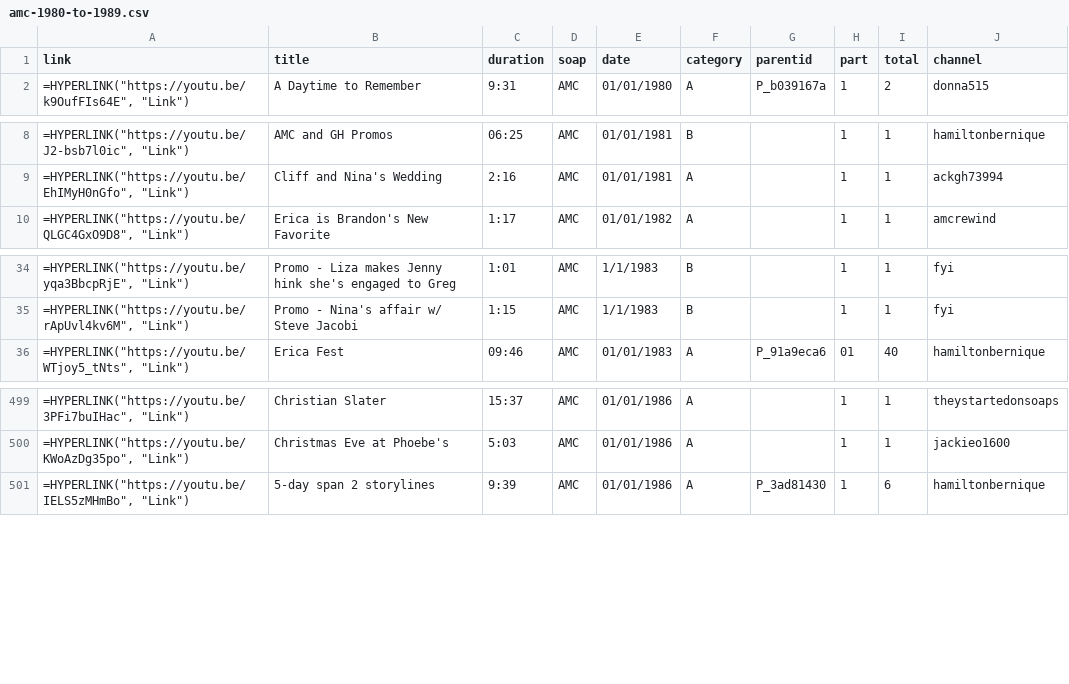
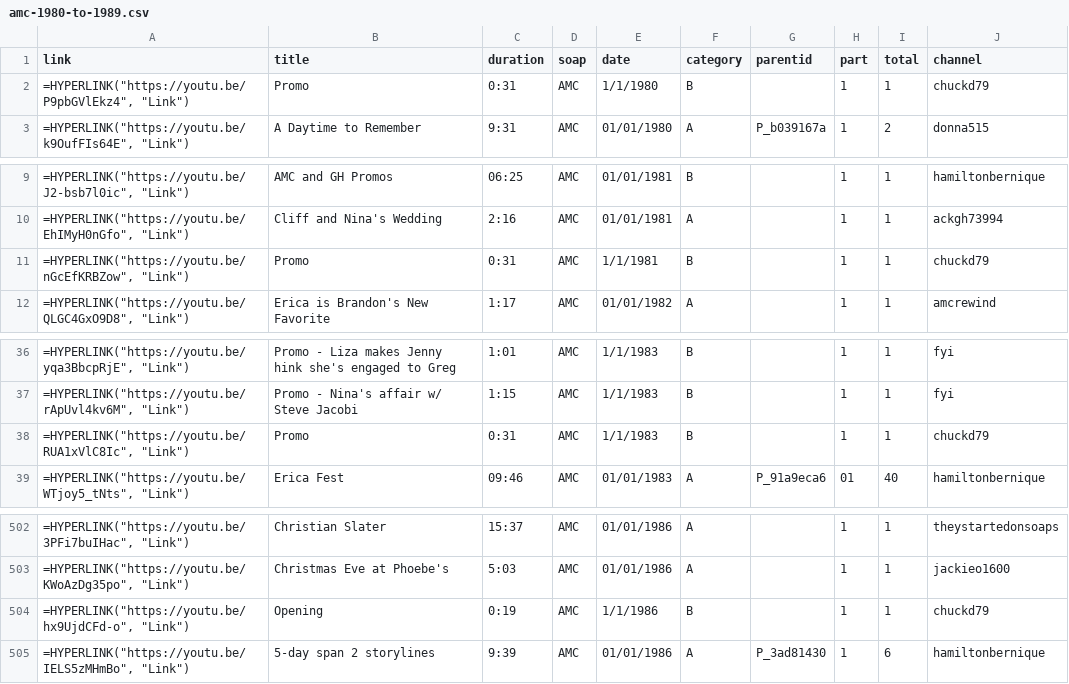
Before and after one commit to HamiltonBernique/SoapJack, a CSV file: AMC/amc-1980-to-1989.csv, drawn as a sheet; only a part is shown, gaps mark what is left out.

```diff
--- a/AMC/amc-1980-to-1989.csv
+++ b/AMC/amc-1980-to-1989.csv
@@ -1,2 +1,3 @@
 link,title,duration,soap,date,category,parentid,part,total,channel
+"=HYPERLINK(""https://youtu.be/P9pbGVlEkz4"", ""Link"")",Promo,0:31,AMC,1/1/1980,B,,1,1,chuckd79
 "=HYPERLINK(""https://youtu.be/k9OufFIs64E"", ""Link"")",A Daytime to Remember,9:31,AMC,01/01/1980,A,P_b039167a,1,2,donna515
@@ -9,2 +10,3 @@ link,title,duration,soap,date,category,parentid,part,total,channel
 "=HYPERLINK(""https://youtu.be/EhIMyH0nGfo"", ""Link"")",Cliff and Nina's Wedding,2:16,AMC,01/01/1981,A,,1,1,ackgh73994
+"=HYPERLINK(""https://youtu.be/nGcEfKRBZow"", ""Link"")",Promo,0:31,AMC,1/1/1981,B,,1,1,chuckd79
 "=HYPERLINK(""https://youtu.be/QLGC4GxO9D8"", ""Link"")",Erica is Brandon's New Favorite,1:17,AMC,01/01/1982,A,,1,1,amcrewind
@@ -35,2 +37,3 @@ link,title,duration,soap,date,category,parentid,part,total,channel
 "=HYPERLINK(""https://youtu.be/rApUvl4kv6M"", ""Link"")",Promo - Nina's affair w/ Steve Jacobi,1:15,AMC,1/1/1983,B,,1,1,fyi
+"=HYPERLINK(""https://youtu.be/RUA1xVlC8Ic"", ""Link"")",Promo,0:31,AMC,1/1/1983,B,,1,1,chuckd79
 "=HYPERLINK(""https://youtu.be/WTjoy5_tNts"", ""Link"")",Erica Fest,09:46,AMC,01/01/1983,A,P_91a9eca6,01,40,hamiltonbernique
@@ -500,2 +503,3 @@ link,title,duration,soap,date,category,parentid,part,total,channel
 "=HYPERLINK(""https://youtu.be/KWoAzDg35po"", ""Link"")",Christmas Eve at Phoebe's,5:03,AMC,01/01/1986,A,,1,1,jackieo1600
+"=HYPERLINK(""https://youtu.be/hx9UjdCFd-o"", ""Link"")",Opening,0:19,AMC,1/1/1986,B,,1,1,chuckd79
 "=HYPERLINK(""https://youtu.be/IELS5zMHmBo"", ""Link"")",5-day span 2 storylines,9:39,AMC,01/01/1986,A,P_3ad81430,1,6,hamiltonbernique
```
Also changed, not shown: AMC/amc-1979-and-earlier.csv, AMC/amc-1990-to-1999.csv, 7 other files.
